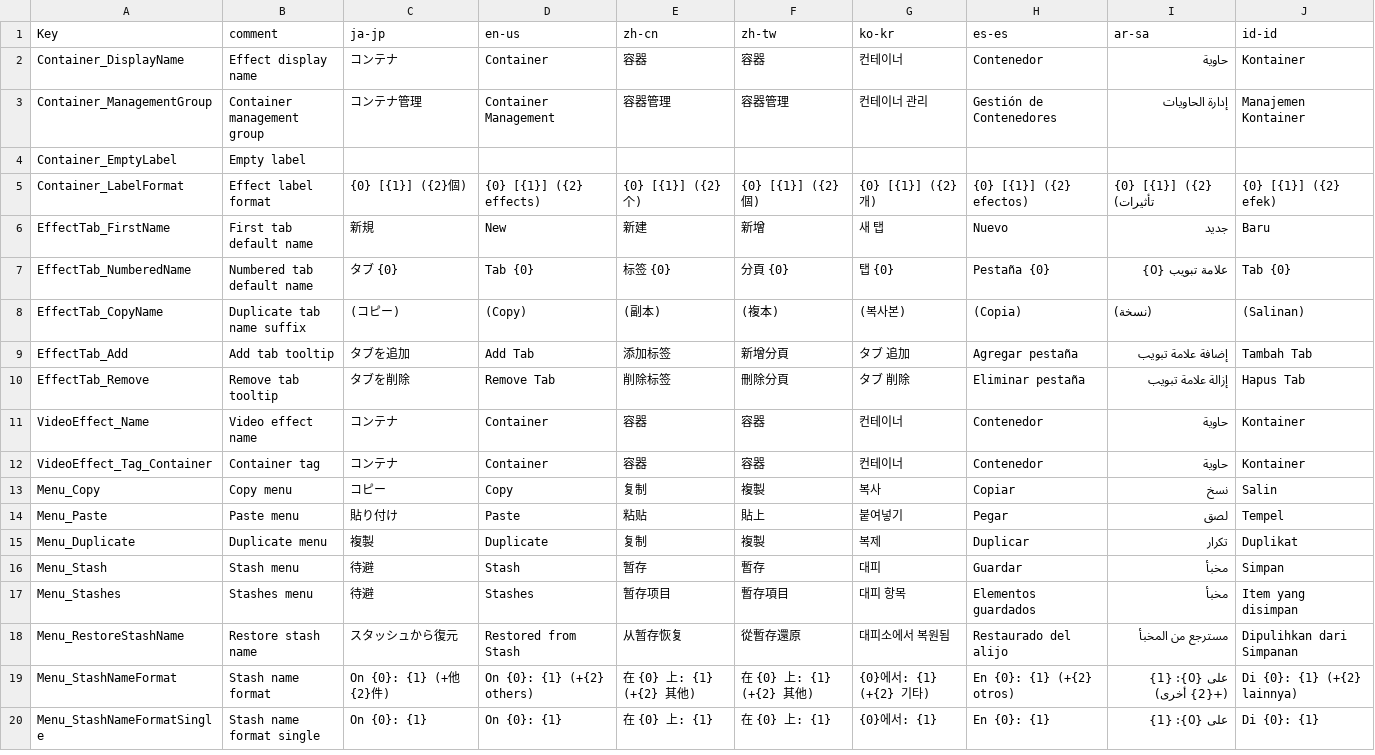
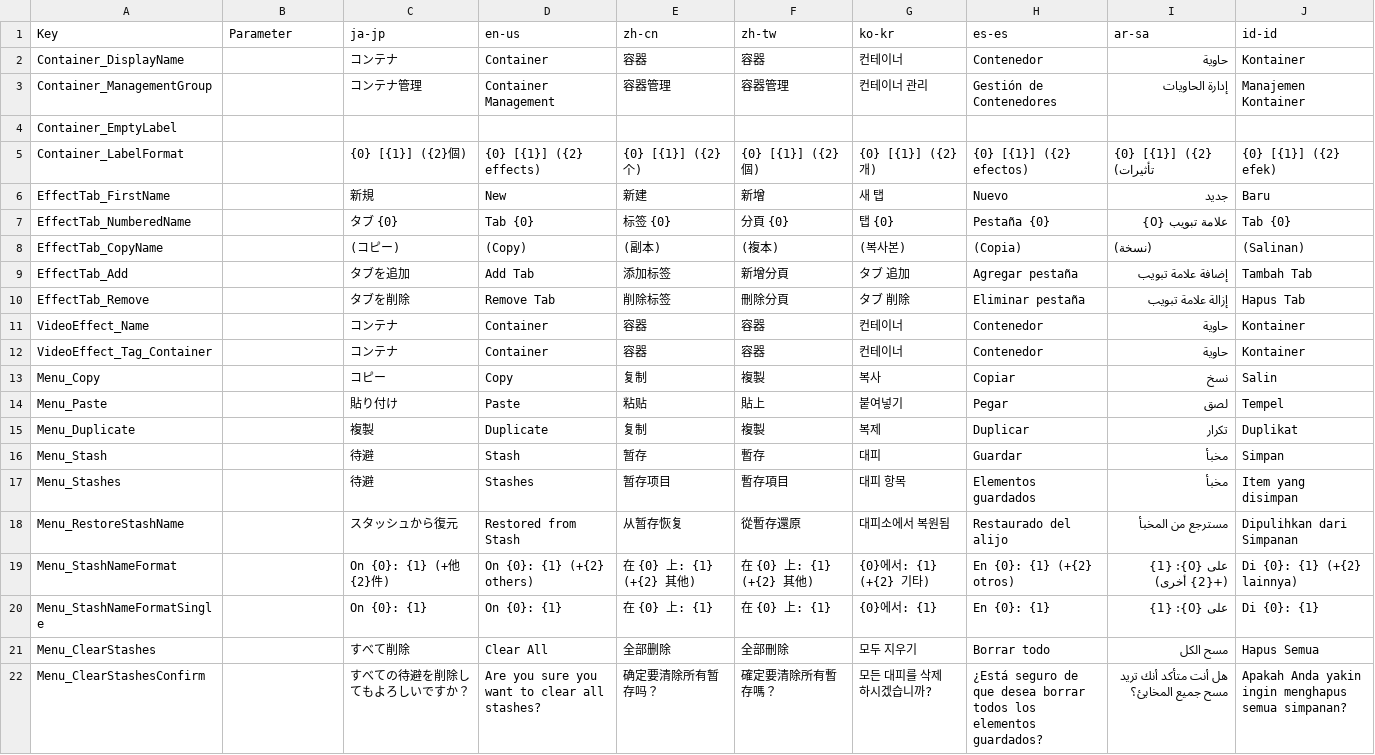
Before and after one commit to manju-summoner/YukkuriMovieMaker.Plugin.Community, a CSV file: YukkuriMovieMaker.Plugin.Community/Effect/Video/Container/Texts.csv, drawn as a sheet.

```diff
--- a/YukkuriMovieMaker.Plugin.Community/Effect/Video/Container/Texts.csv
+++ b/YukkuriMovieMaker.Plugin.Community/Effect/Video/Container/Texts.csv
@@ -1,20 +1,22 @@
-Key,comment,ja-jp,en-us,zh-cn,zh-tw,ko-kr,es-es,ar-sa,id-id,
-Container_DisplayName,Effect display name,コンテナ,Container,容器,容器,컨테이너,Contenedor,حاوية,Kontainer,
-Container_ManagementGroup,Container management group,コンテナ管理,Container Management,容器管理,容器管理,컨테이너 관리,Gestión de Contenedores,إدارة الحاويات,Manajemen Kontainer,
-Container_EmptyLabel,Empty label, , , , , , , , ,
-Container_LabelFormat,Effect label format,{0} [{1}] ({2}個),{0} [{1}] ({2} effects),{0} [{1}] ({2}个),{0} [{1}] ({2}個),{0} [{1}] ({2}개),{0} [{1}] ({2} efectos),{0} [{1}] ({2} تأثيرات),{0} [{1}] ({2} efek),
-EffectTab_FirstName,First tab default name,新規,New,新建,新增,새 탭,Nuevo,جديد,Baru,
-EffectTab_NumberedName,Numbered tab default name,タブ {0},Tab {0},标签 {0},分頁 {0},탭 {0},Pestaña {0},علامة تبويب {0},Tab {0},
-EffectTab_CopyName,Duplicate tab name suffix, (コピー), (Copy), (副本), (複本), (복사본), (Copia), (نسخة), (Salinan),
-EffectTab_Add,Add tab tooltip,タブを追加,Add Tab,添加标签,新增分頁,タブ 追加,Agregar pestaña,إضافة علامة تبويب,Tambah Tab,
-EffectTab_Remove,Remove tab tooltip,タブを削除,Remove Tab,削除标签,刪除分頁,タブ 削除,Eliminar pestaña,إزالة علامة تبويب,Hapus Tab,
-VideoEffect_Name,Video effect name,コンテナ,Container,容器,容器,컨테이너,Contenedor,حاوية,Kontainer,
-VideoEffect_Tag_Container,Container tag,コンテナ,Container,容器,容器,컨테이너,Contenedor,حاوية,Kontainer,
-Menu_Copy,Copy menu,コピー,Copy,复制,複製,복사,Copiar,نسخ,Salin,
-Menu_Paste,Paste menu,貼り付け,Paste,粘贴,貼上,붙여넣기,Pegar,لصق,Tempel,
-Menu_Duplicate,Duplicate menu,複製,Duplicate,复制,複製,복제,Duplicar,تكرار,Duplikat,
-Menu_Stash,Stash menu,待避,Stash,暂存,暫存,대피,Guardar,مخبأ,Simpan,
-Menu_Stashes,Stashes menu,待避,Stashes,暂存项目,暫存項目,대피 항목,Elementos guardados,مخبأ,Item yang disimpan,
-Menu_RestoreStashName,Restore stash name,スタッシュから復元,Restored from Stash,从暂存恢复,從暫存還原,대피소에서 복원됨,Restaurado del alijo,مسترجع من المخبأ,Dipulihkan dari Simpanan,
-Menu_StashNameFormat,Stash name format,On {0}: {1} (+他{2}件),On {0}: {1} (+{2} others),在 {0} 上: {1} (+{2} 其他),在 {0} 上: {1} (+{2} 其他),{0}에서: {1} (+{2} 기타),En {0}: {1} (+{2} otros),على {0}: {1} (+{2} أخرى),Di {0}: {1} (+{2} lainnya),
-Menu_StashNameFormatSingle,Stash name format single,On {0}: {1},On {0}: {1},在 {0} 上: {1},在 {0} 上: {1},{0}에서: {1},En {0}: {1},على {0}: {1},Di {0}: {1},
+Key,Parameter,ja-jp,en-us,zh-cn,zh-tw,ko-kr,es-es,ar-sa,id-id,
+Container_DisplayName,,コンテナ,Container,容器,容器,컨테이너,Contenedor,حاوية,Kontainer,
+Container_ManagementGroup,,コンテナ管理,Container Management,容器管理,容器管理,컨테이너 관리,Gestión de Contenedores,إدارة الحاويات,Manajemen Kontainer,
+Container_EmptyLabel,, , , , , , , , ,
+Container_LabelFormat,,{0} [{1}] ({2}個),{0} [{1}] ({2} effects),{0} [{1}] ({2}个),{0} [{1}] ({2}個),{0} [{1}] ({2}개),{0} [{1}] ({2} efectos),{0} [{1}] ({2} تأثيرات),{0} [{1}] ({2} efek),
+EffectTab_FirstName,,新規,New,新建,新增,새 탭,Nuevo,جديد,Baru,
+EffectTab_NumberedName,,タブ {0},Tab {0},标签 {0},分頁 {0},탭 {0},Pestaña {0},علامة تبويب {0},Tab {0},
+EffectTab_CopyName,, (コピー), (Copy), (副本), (複本), (복사본), (Copia), (نسخة), (Salinan),
+EffectTab_Add,,タブを追加,Add Tab,添加标签,新增分頁,タブ 追加,Agregar pestaña,إضافة علامة تبويب,Tambah Tab,
+EffectTab_Remove,,タブを削除,Remove Tab,削除标签,刪除分頁,タブ 削除,Eliminar pestaña,إزالة علامة تبويب,Hapus Tab,
+VideoEffect_Name,,コンテナ,Container,容器,容器,컨테이너,Contenedor,حاوية,Kontainer,
+VideoEffect_Tag_Container,,コンテナ,Container,容器,容器,컨테이너,Contenedor,حاوية,Kontainer,
+Menu_Copy,,コピー,Copy,复制,複製,복사,Copiar,نسخ,Salin,
+Menu_Paste,,貼り付け,Paste,粘贴,貼上,붙여넣기,Pegar,لصق,Tempel,
+Menu_Duplicate,,複製,Duplicate,复制,複製,복제,Duplicar,تكرار,Duplikat,
+Menu_Stash,,待避,Stash,暂存,暫存,대피,Guardar,مخبأ,Simpan,
+Menu_Stashes,,待避,Stashes,暂存项目,暫存項目,대피 항목,Elementos guardados,مخبأ,Item yang disimpan,
+Menu_RestoreStashName,,スタッシュから復元,Restored from Stash,从暂存恢复,從暫存還原,대피소에서 복원됨,Restaurado del alijo,مسترجع من المخبأ,Dipulihkan dari Simpanan,
+Menu_StashNameFormat,,On {0}: {1} (+他{2}件),On {0}: {1} (+{2} others),在 {0} 上: {1} (+{2} 其他),在 {0} 上: {1} (+{2} 其他),{0}에서: {1} (+{2} 기타),En {0}: {1} (+{2} otros),على {0}: {1} (+{2} أخرى),Di {0}: {1} (+{2} lainnya),
+Menu_StashNameFormatSingle,,On {0}: {1},On {0}: {1},在 {0} 上: {1},在 {0} 上: {1},{0}에서: {1},En {0}: {1},على {0}: {1},Di {0}: {1},
+Menu_ClearStashes,,すべて削除,Clear All,全部删除,全部刪除,모두 지우기,Borrar todo,مسح الكل,Hapus Semua,
+Menu_ClearStashesConfirm,,すべての待避を削除してもよろしいですか？,Are you sure you want to clear all stashes?,确定要清除所有暂存吗？,確定要清除所有暫存嗎？,모든 대피를 삭제하시겠습니까?,¿Está seguro de que desea borrar todos los elementos guardados?,هل أنت متأكد أنك تريد مسح جميع المخابئ؟,Apakah Anda yakin ingin menghapus semua simpanan?,
```
Also changed, not shown: 3 other files.
